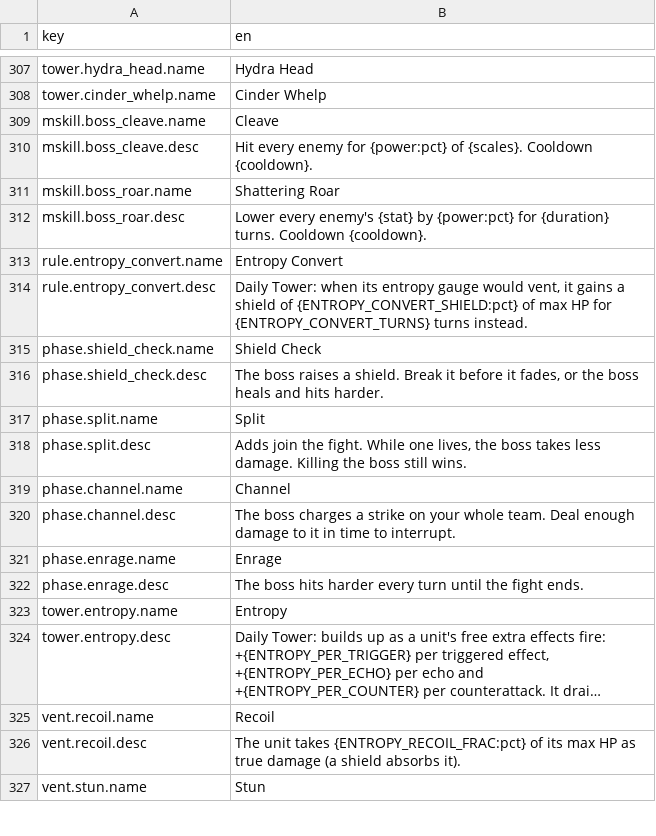
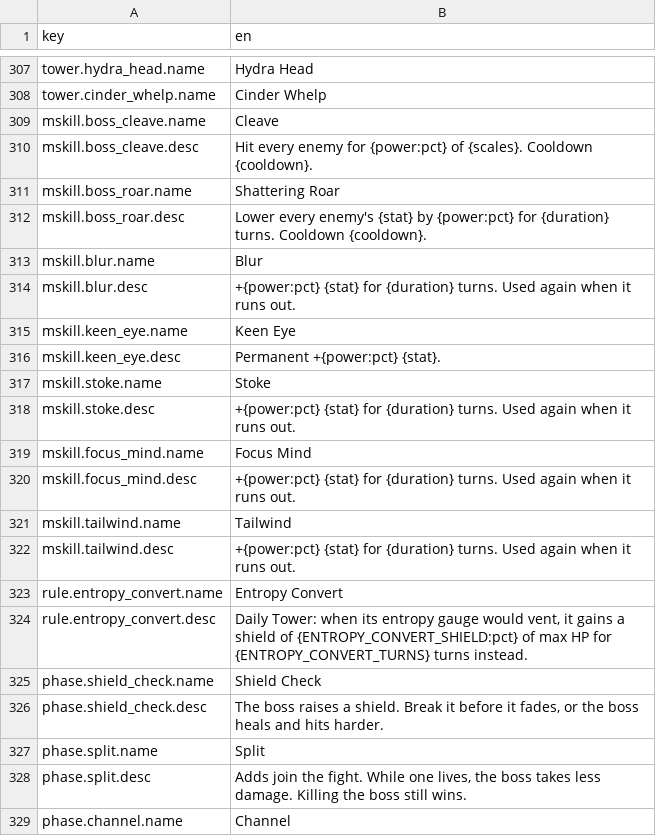
Before and after one commit to kjew2/MonStack, a CSV file: content_src/strings.csv, drawn as a sheet; only a part is shown, gaps mark what is left out; the shorter side is filled out with more unchanged rows; long unchanged cells end in …; the diff names each change by its address in the sheet, - before the commit and + after, or states it on an @@ line.

```diff
--- a/content_src/strings.csv
+++ b/content_src/strings.csv
+row 313: mskill.blur.name | Blur
+row 314: mskill.blur.desc | +{power:pct} {stat} for {duration} turns. Used again when it runs out.
+row 315: mskill.keen_eye.name | Keen Eye
+row 316: mskill.keen_eye.desc | Permanent +{power:pct} {stat}.
+row 317: mskill.stoke.name | Stoke
+row 318: mskill.stoke.desc | +{power:pct} {stat} for {duration} turns. Used again when it runs out.
+row 319: mskill.focus_mind.name | Focus Mind
+row 320: mskill.focus_mind.desc | +{power:pct} {stat} for {duration} turns. Used again when it runs out.
+row 321: mskill.tailwind.name | Tailwind
+row 322: mskill.tailwind.desc | +{power:pct} {stat} for {duration} turns. Used again when it runs out.
```
Also changed, not shown: content_src/monster_skills.csv, content_src/rank_enemies.csv, 29 other files.
